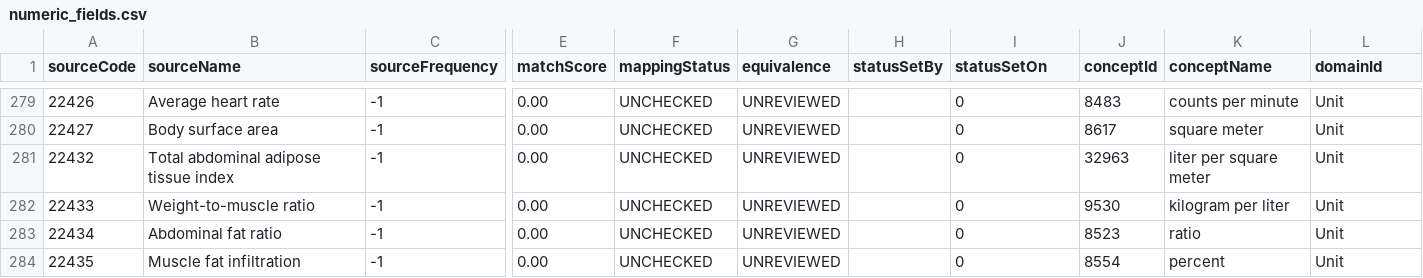
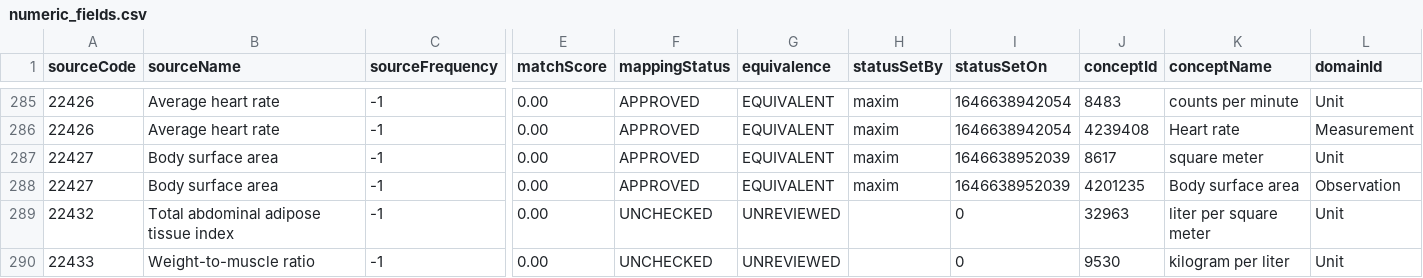
Before and after one commit to EHDEN/ETL-UK-Biobank, a CSV file: resources/baseline_field_mapping/numeric_fields.csv, drawn as a sheet; only a part is shown, gaps mark what is left out; the shorter side is filled out with more unchanged rows; addresses are those after the commit; rows hold the shown columns only; the diff covers the shown part only; the diff names each change by its address in the sheet, - before the commit and + after, or states it on an @@ line.

```diff
--- a/resources/baseline_field_mapping/numeric_fields.csv
+++ b/resources/baseline_field_mapping/numeric_fields.csv
-F285 (mappingStatus): UNCHECKED
+F285 (mappingStatus): APPROVED
-G285 (equivalence): UNREVIEWED
+G285 (equivalence): EQUIVALENT
-H285 (statusSetBy): (empty)
+H285 (statusSetBy): maxim
-I285 (statusSetOn): 0
+I285 (statusSetOn): 1646638942054
+row 286: 22426 | Average heart rate | -1 | 0.00 | APPROVED | EQUIVALENT | maxim | 1646638942054 | 4239408 | Heart rate | Measurement
-F287 (mappingStatus): UNCHECKED
+F287 (mappingStatus): APPROVED
-G287 (equivalence): UNREVIEWED
+G287 (equivalence): EQUIVALENT
-H287 (statusSetBy): (empty)
+H287 (statusSetBy): maxim
-I287 (statusSetOn): 0
+I287 (statusSetOn): 1646638952039
+row 288: 22427 | Body surface area | -1 | 0.00 | APPROVED | EQUIVALENT | maxim | 1646638952039 | 4201235 | Body surface area | Observation
```
Also changed, not shown: 6 added rows, 1 removed row and 24 edited cells elsewhere in this file, 3 other files.
